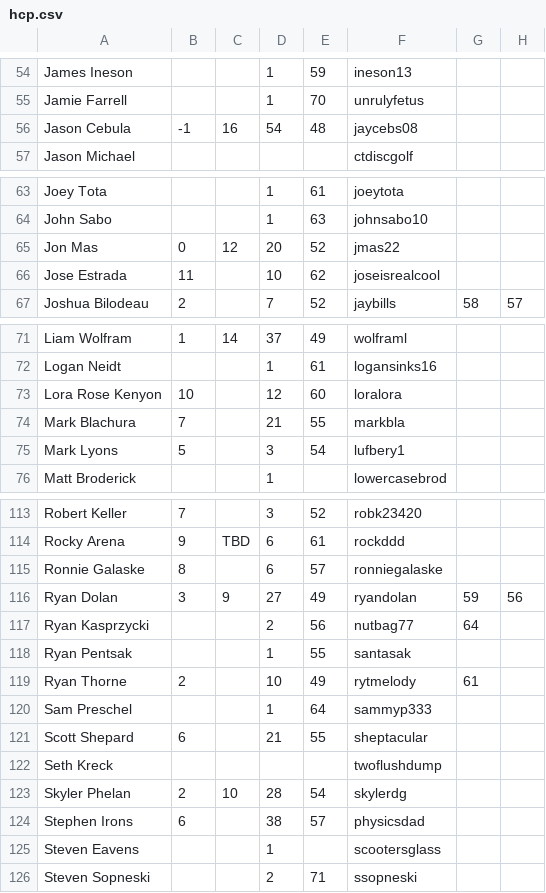
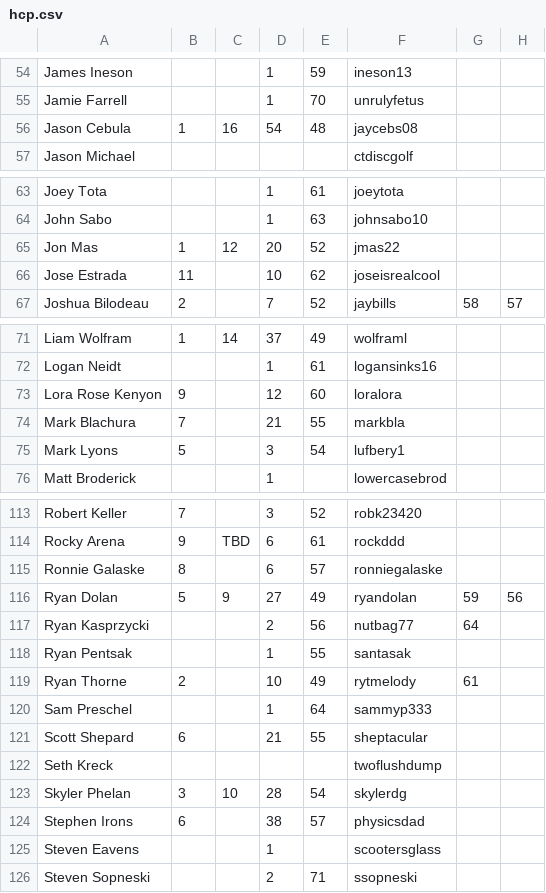
Before and after one commit to tylerjhanson/lufbery-disc-golf, a CSV file: src/data/hcp.csv, drawn as a sheet; only a part is shown, gaps mark what is left out; the diff covers the shown part only; the diff names each change by its address in the sheet, - before the commit and + after, or states it on an @@ line.

```diff
--- a/src/data/hcp.csv
+++ b/src/data/hcp.csv
-B56: -1
+B56: 1
-B65: 0
+B65: 1
-B73: 10
+B73: 9
-B116: 3
+B116: 5
-B123: 2
+B123: 3
```
Also changed, not shown: 9 edited cells elsewhere in this file.
